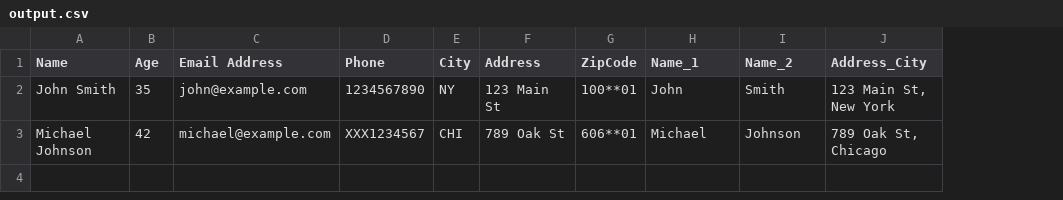
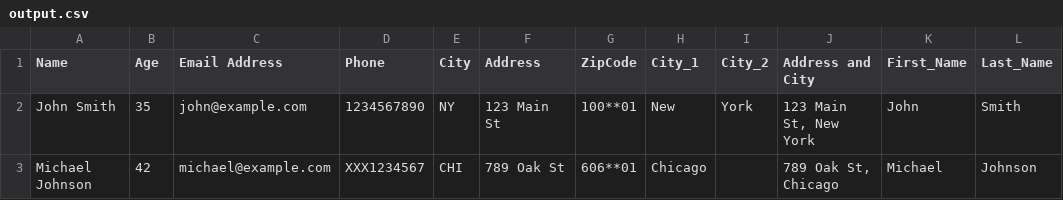
Before and after one commit to ongbt/ETL, a CSV file: output.csv, drawn as a sheet; removed rows and columns are numbered as before the commit, all else as after; the diff names each change by its address in the sheet, - before the commit and + after, or states it on an @@ line.

```diff
--- a/output.csv
+++ b/output.csv
+column H (City_1), rows 2-3: New | Chicago
+column I (City_2), row 2: York
+column J (Address and City), rows 2-3: 123 Main St, New York | 789 Oak St, Chicago
-column J (Address_City), rows 2-3: 123 Main St, New York | 789 Oak St, Chicago
-K1: Name_1
+K1: First_Name
-L1: Name_2
+L1: Last_Name
```
Also changed, not shown: 2 other files.
